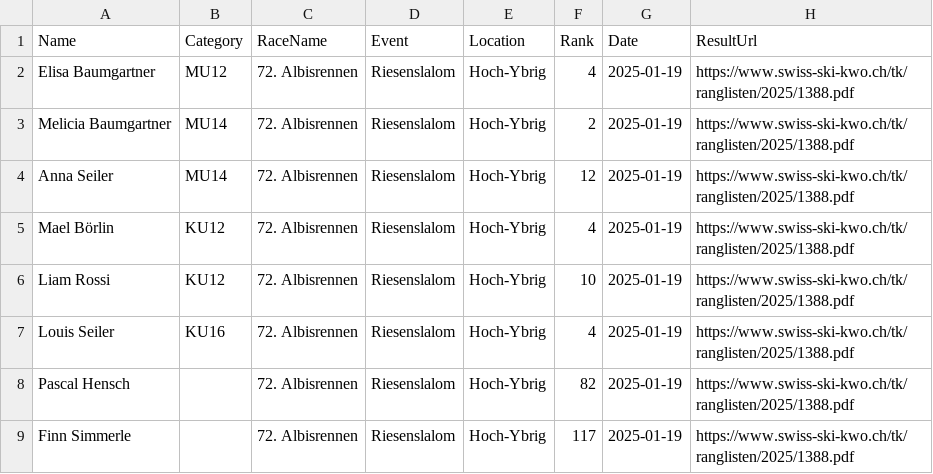
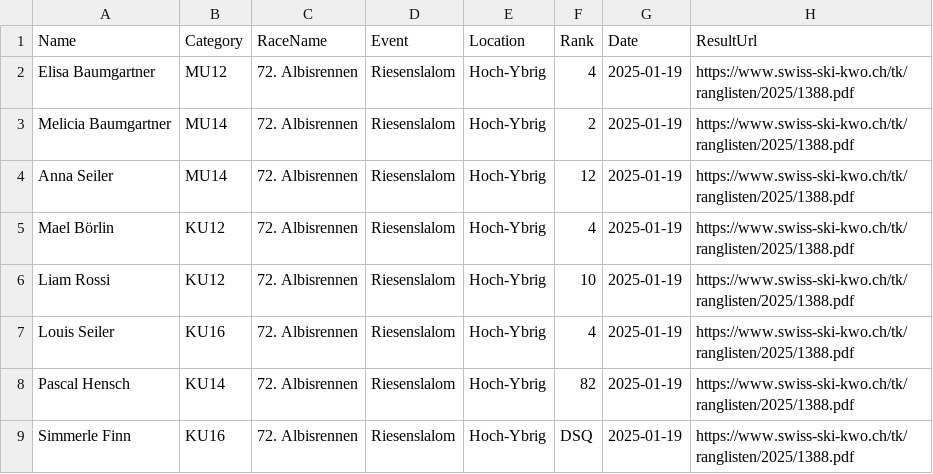
Before and after one commit to balint-miklos/ski-results, a CSV file: data/staging/kwo2025-1388.csv, drawn as a sheet.

```diff
--- a/data/staging/kwo2025-1388.csv
+++ b/data/staging/kwo2025-1388.csv
@@ -7,3 +7,3 @@ Liam Rossi,KU12,72. Albisrennen,Riesenslalom,Hoch-Ybrig,10,2025-01-19,https://ww
 Louis Seiler,KU16,72. Albisrennen,Riesenslalom,Hoch-Ybrig,4,2025-01-19,https://www.swiss-ski-kwo.ch/tk/ranglisten/2025/1388.pdf
-Pascal Hensch,,72. Albisrennen,Riesenslalom,Hoch-Ybrig,82,2025-01-19,https://www.swiss-ski-kwo.ch/tk/ranglisten/2025/1388.pdf
-Finn Simmerle,,72. Albisrennen,Riesenslalom,Hoch-Ybrig,117,2025-01-19,https://www.swiss-ski-kwo.ch/tk/ranglisten/2025/1388.pdf
+Pascal Hensch,KU14,72. Albisrennen,Riesenslalom,Hoch-Ybrig,82,2025-01-19,https://www.swiss-ski-kwo.ch/tk/ranglisten/2025/1388.pdf
+Simmerle Finn,KU16,72. Albisrennen,Riesenslalom,Hoch-Ybrig,DSQ,2025-01-19,https://www.swiss-ski-kwo.ch/tk/ranglisten/2025/1388.pdf
```
Also changed, not shown: data/ski-data.csv, data/staging/kwo2025-1373.csv, 1 other file.
